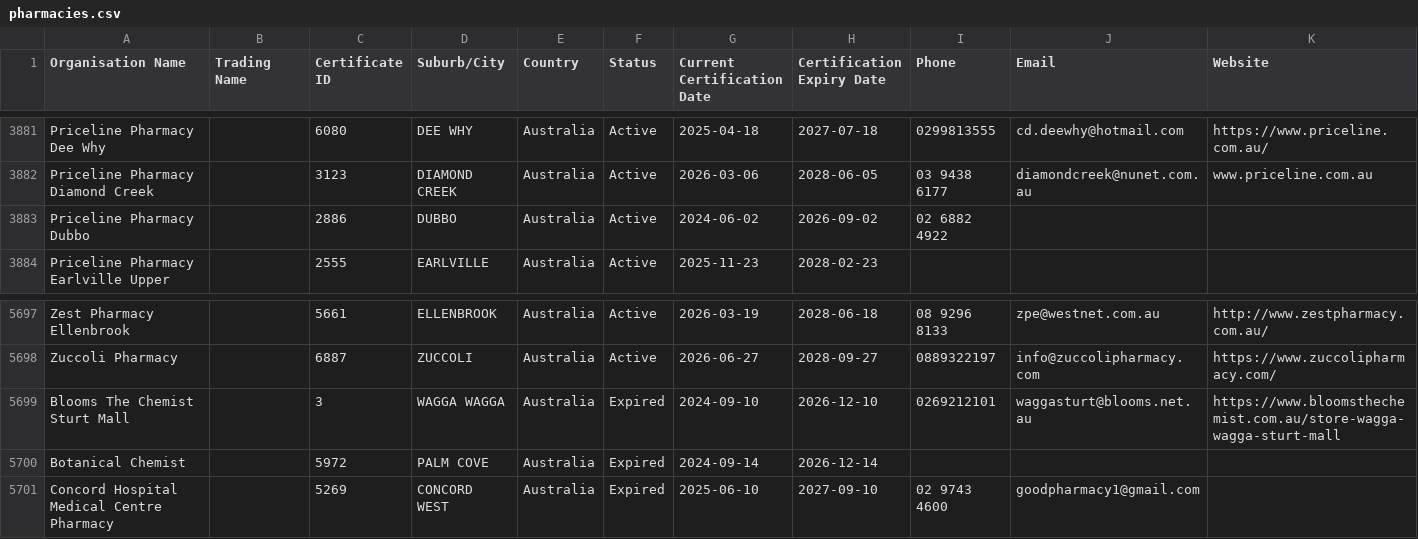
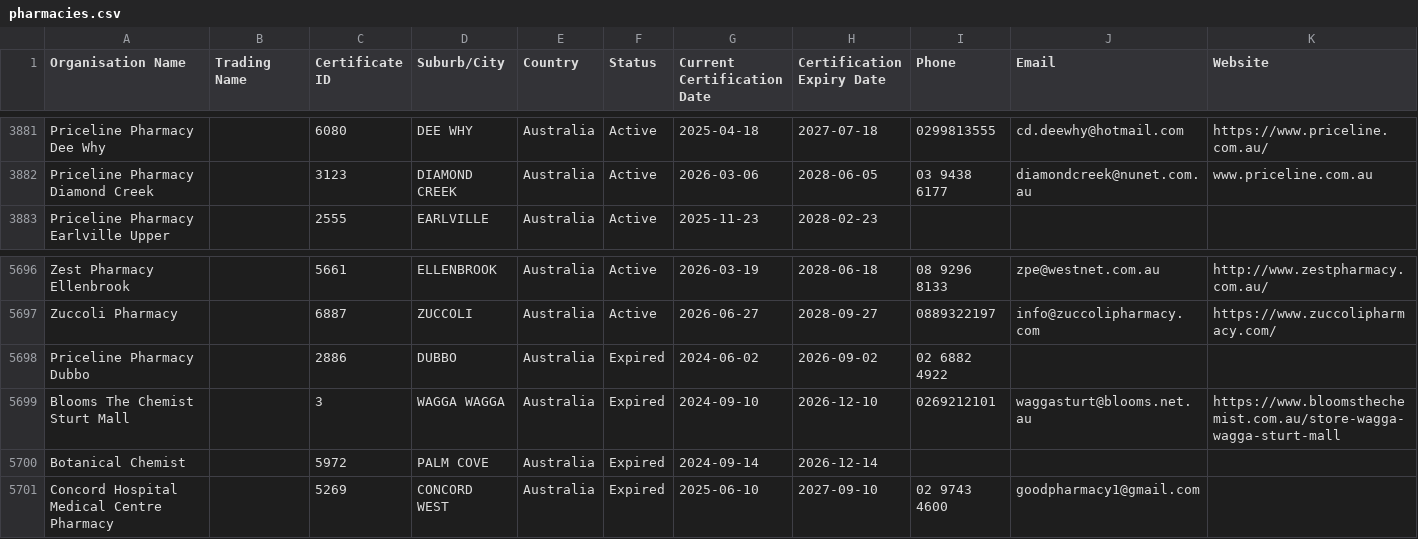
Before and after one commit to Alok071/qcpp-pharmacy-register, a CSV file: pharmacies.csv, drawn as a sheet; only a part is shown, gaps mark what is left out.

```diff
--- a/pharmacies.csv
+++ b/pharmacies.csv
@@ -3882,3 +3882,2 @@ Priceline Pharmacy Dee Why,,6080,DEE WHY,Australia,Active,2025-04-18,2027-07-18,
 Priceline Pharmacy Diamond Creek,,3123,DIAMOND CREEK,Australia,Active,2026-03-06,2028-06-05,03 9438 6177,diamondcreek@nunet.com.au,www.priceline.com.au
-Priceline Pharmacy Dubbo,,2886,DUBBO,Australia,Active,2024-06-02,2026-09-02,02 6882 4922,,
 Priceline Pharmacy Earlville Upper,,2555,EARLVILLE,Australia,Active,2025-11-23,2028-02-23,,,
@@ -5698,2 +5697,3 @@ Zest Pharmacy Ellenbrook,,5661,ELLENBROOK,Australia,Active,2026-03-19,2028-06-18
 Zuccoli Pharmacy,,6887,ZUCCOLI,Australia,Active,2026-06-27,2028-09-27,0889322197,info@zuccolipharmacy.com,https://www.zuccolipharmacy.com/
+Priceline Pharmacy Dubbo,,2886,DUBBO,Australia,Expired,2024-06-02,2026-09-02,02 6882 4922,,
 Blooms The Chemist Sturt Mall,,3,WAGGA WAGGA,Australia,Expired,2024-09-10,2026-12-10,0269212101,waggasturt@blooms.net.au,https://www.bloomsthechemist.com.au/store-wagga-wagga-sturt-mall
```
Also changed, not shown: 2 other files.
